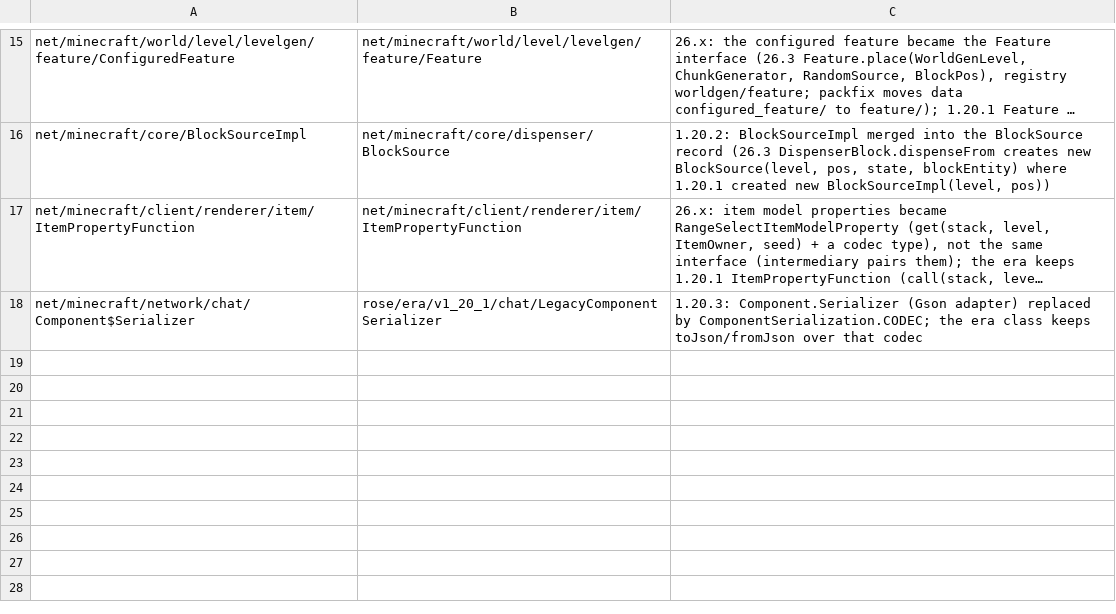
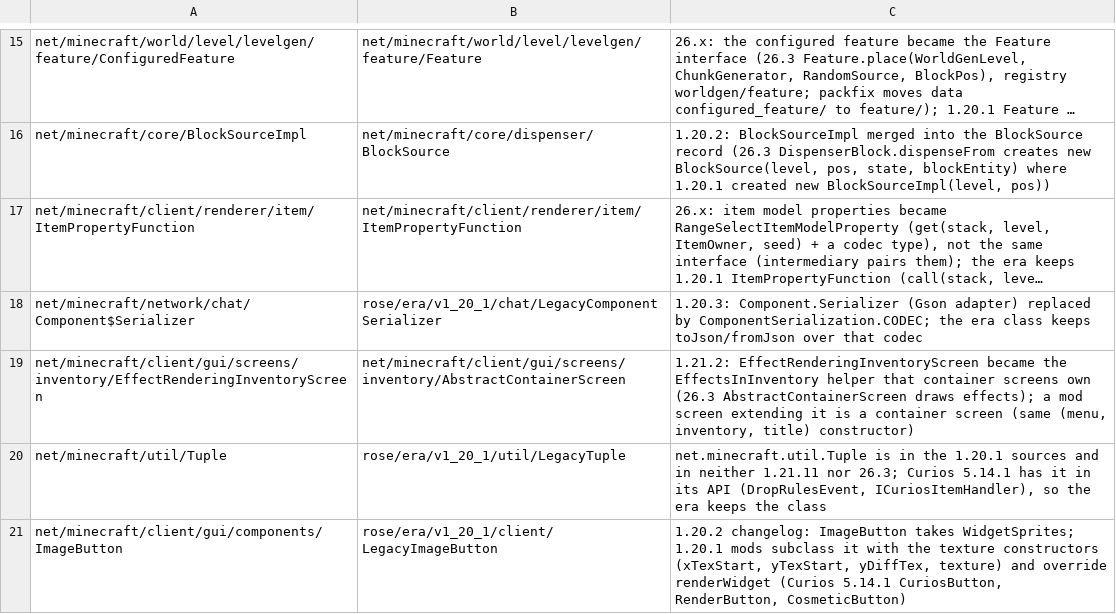
Before and after one commit to bozmund/RoseModLoader, a TSV file: rosetta/rules/class-renames-1.20.1-to-26.3.tsv, drawn as a sheet; only a part is shown, gaps mark what is left out; long unchanged cells end in …; the diff names each change by its address in the sheet, - before the commit and + after, or states it on an @@ line.

```diff
--- a/rosetta/rules/class-renames-1.20.1-to-26.3.tsv
+++ b/rosetta/rules/class-renames-1.20.1-to-26.3.tsv
+row 19: net/minecraft/client/gui/screens/inventory/EffectRenderingInventoryScreen | net/minecraft/client/gui/screens/inventory/AbstractContainerScreen | 1.21.2: EffectRenderingInventoryScreen became the EffectsInInventory helper that container screens own (26.3 AbstractContainerScreen draws effects); a mod screen extending it is a container screen (same (menu, inventory, title) constructor)
+row 20: net/minecraft/util/Tuple | rose/era/v1_20_1/util/LegacyTuple | net.minecraft.util.Tuple is in the 1.20.1 sources and in neither 1.21.11 nor 26.3; Curios 5.14.1 has it in its API (DropRulesEvent, ICuriosItemHandler), so the era keeps the class
+row 21: net/minecraft/client/gui/components/ImageButton | rose/era/v1_20_1/client/LegacyImageButton | 1.20.2 changelog: ImageButton takes WidgetSprites; 1.20.1 mods subclass it with the texture constructors (xTexStart, yTexStart, yDiffTex, texture) and override renderWidget (Curios 5.14.1 CuriosButton, RenderButton, CosmeticButton)
```
Also changed, not shown: rosetta/rules/forge-1.20.1/bridges.tsv, rosetta/rules/forge-1.20.1/redirects.tsv, 32 other files.
